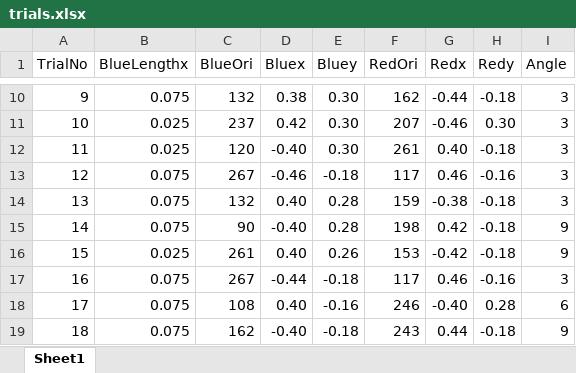
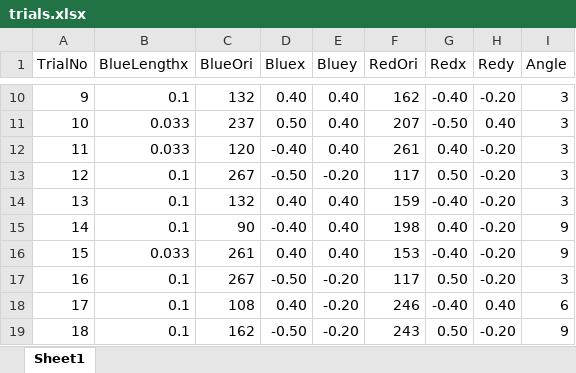
Before and after one commit to mauspad/penn_line_orientation_task, an Excel workbook: trials.xlsx, sheet Sheet1, drawn as a sheet; only a part is shown, gaps mark what is left out; values as stored, in another font and other column widths than the file's, no borders; the diff covers the shown part only; the diff names each change by its address in the sheet, - before the commit and + after, or states it on an @@ line.

```diff
--- a/trials.xlsx (sheet Sheet1)
+++ b/trials.xlsx (sheet Sheet1)
-B10 (BlueLengthx): 0.075
+B10 (BlueLengthx): 0.1
-D10 (Bluex): 0.38
+D10 (Bluex): 0.40
-E10:E12 (Bluey): 0.30
+E10:E12 (Bluey): 0.40
-G10 (Redx): -0.44
+G10 (Redx): -0.40
-H10 (Redy): -0.18
+H10 (Redy): -0.20
-B11:B12 (BlueLengthx): 0.025
+B11:B12 (BlueLengthx): 0.033
-D11 (Bluex): 0.42
+D11 (Bluex): 0.50
-G11 (Redx): -0.46
+G11 (Redx): -0.50
-H11 (Redy): 0.30
+H11 (Redy): 0.40
-H12 (Redy): -0.18
+H12 (Redy): -0.20
-B13:B15 (BlueLengthx): 0.075
+B13:B15 (BlueLengthx): 0.1
-D13 (Bluex): -0.46
+D13 (Bluex): -0.50
-E13 (Bluey): -0.18
+E13 (Bluey): -0.20
-G13 (Redx): 0.46
+G13 (Redx): 0.50
-H13 (Redy): -0.16
+H13 (Redy): -0.20
-E14:E15 (Bluey): 0.28
+E14:E15 (Bluey): 0.40
-G14 (Redx): -0.38
+G14 (Redx): -0.40
-H14:H16 (Redy): -0.18
+H14:H16 (Redy): -0.20
-G15 (Redx): 0.42
+G15 (Redx): 0.40
-B16 (BlueLengthx): 0.025
+B16 (BlueLengthx): 0.033
-E16 (Bluey): 0.26
+E16 (Bluey): 0.40
-G16 (Redx): -0.42
+G16 (Redx): -0.40
-B17:B19 (BlueLengthx): 0.075
+B17:B19 (BlueLengthx): 0.1
-D17 (Bluex): -0.44
+D17 (Bluex): -0.50
-E17 (Bluey): -0.18
+E17 (Bluey): -0.20
-G17 (Redx): 0.46
+G17 (Redx): 0.50
-H17 (Redy): -0.16
+H17 (Redy): -0.20
-E18 (Bluey): -0.16
+E18 (Bluey): -0.20
-H18 (Redy): 0.28
+H18 (Redy): 0.40
-D19 (Bluex): -0.40
+D19 (Bluex): -0.50
-E19 (Bluey): -0.18
+E19 (Bluey): -0.20
-G19 (Redx): 0.44
+G19 (Redx): 0.50
-H19 (Redy): -0.18
+H19 (Redy): -0.20
```
Also changed, not shown: 67 edited cells elsewhere in this sheet, 4 other files.
